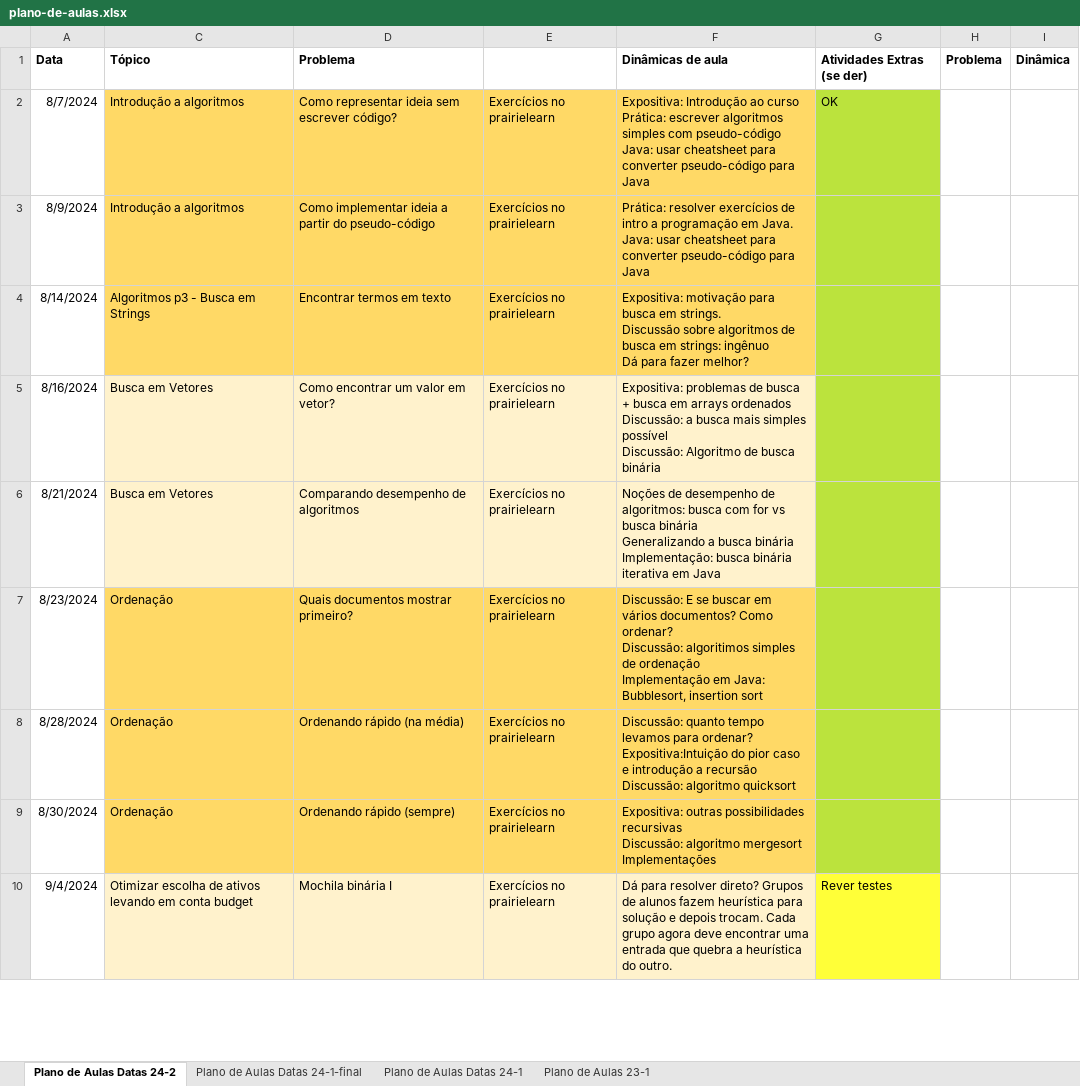
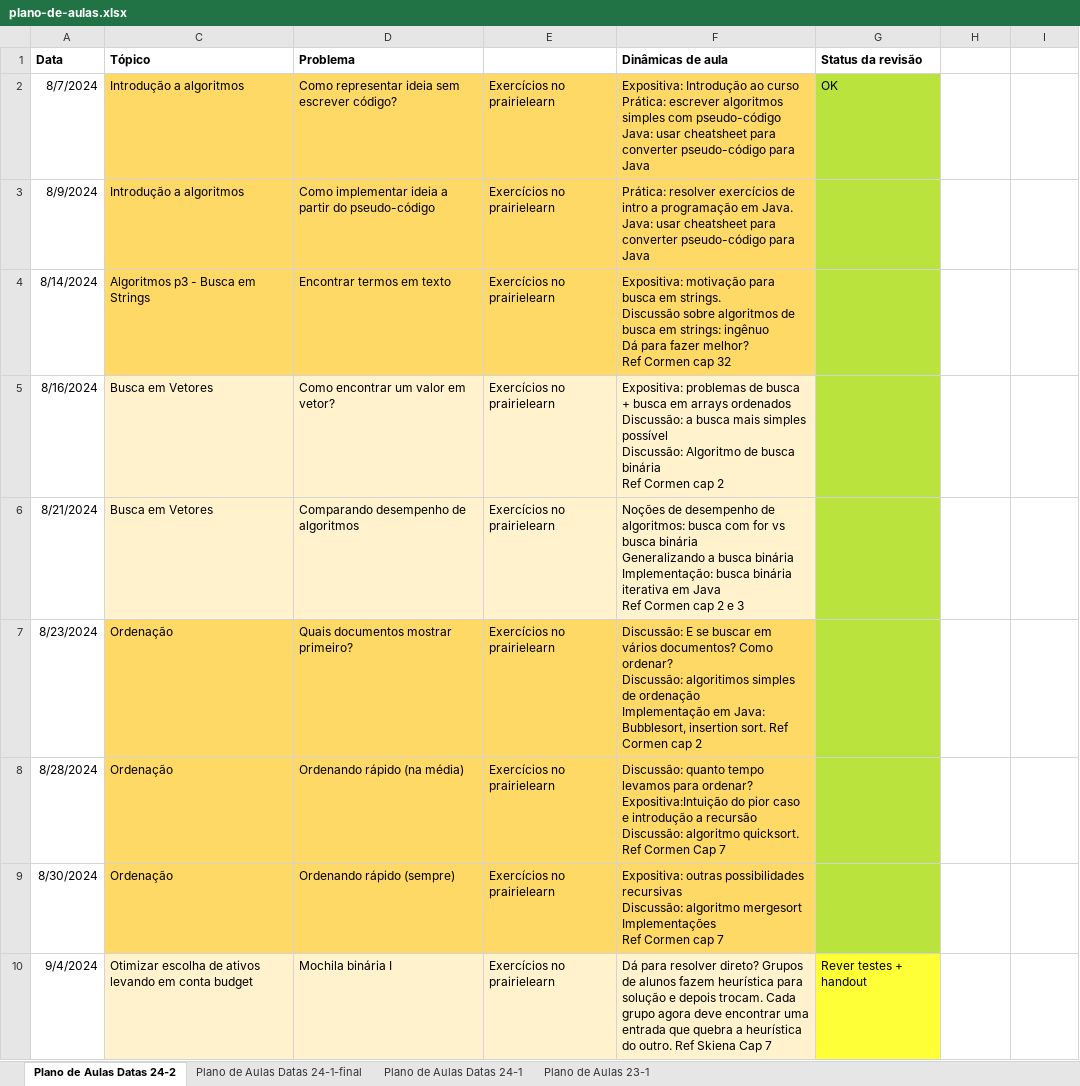
Before and after one commit to Insper/tecnicas-de-programacao, an Excel workbook: content/plano-de-aulas.xlsx, sheet Plano de Aulas Datas 24-2, drawn as a sheet; only a part is shown; values as stored, in another font and other column widths than the file's, no borders; ↵ is a line break in a cell; the diff covers the shown part only; the diff names each change by its address in the sheet, - before the commit and + after, or states it on an @@ line.

Commit message:
Atualização do plano de aulas

```diff
--- a/content/plano-de-aulas.xlsx (sheet Plano de Aulas Datas 24-2)
+++ b/content/plano-de-aulas.xlsx (sheet Plano de Aulas Datas 24-2)
-G1: Atividades Extras (se der)
+G1: Status da revisão
-H1: Problema
+H1: (empty)
-I1: Dinâmica
+I1: (empty)
-F4 (Dinâmicas de aula): …fazer melhor?
+F4 (Dinâmicas de aula): …fazer melhor? ↵ Ref Cormen cap 32
-F5 (Dinâmicas de aula): …busca binária
+F5 (Dinâmicas de aula): …busca binária ↵ Ref Cormen cap 2
-F6 (Dinâmicas de aula): …em Java
+F6 (Dinâmicas de aula): …em Java ↵ Ref Cormen cap 2 e 3
-F7 (Dinâmicas de aula): …Bubblesort, insertion sort
+F7 (Dinâmicas de aula): …Bubblesort, insertion sort. Ref Cormen cap 2
-F8 (Dinâmicas de aula): …Discussão: algoritmo quicksort
+F8 (Dinâmicas de aula): …Discussão: algoritmo quicksort. Ref Cormen Cap 7
-F9 (Dinâmicas de aula): …mergesort ↵ Implementações
+F9 (Dinâmicas de aula): …mergesort ↵ Implementações ↵ Ref Cormen cap 7
-F10 (Dinâmicas de aula): …do outro.
+F10 (Dinâmicas de aula): …do outro. Ref Skiena Cap 7
-G10 (Status da revisão): Rever testes
+G10 (Status da revisão): Rever testes + handout
```
Also changed, not shown: 2 added rows, 2 removed rows, 15 edited cells and cell formats elsewhere in this sheet, 1 other file.
